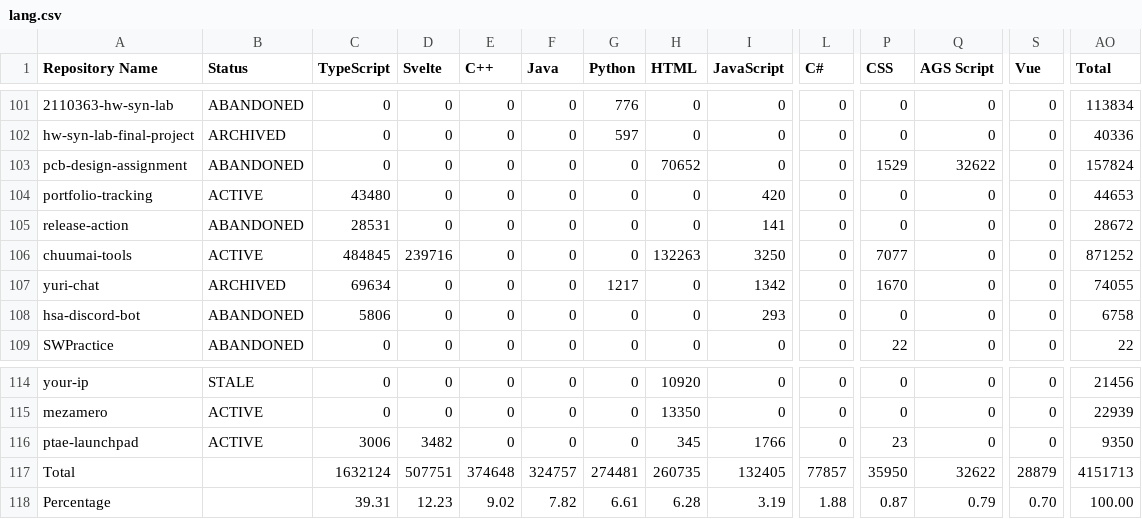
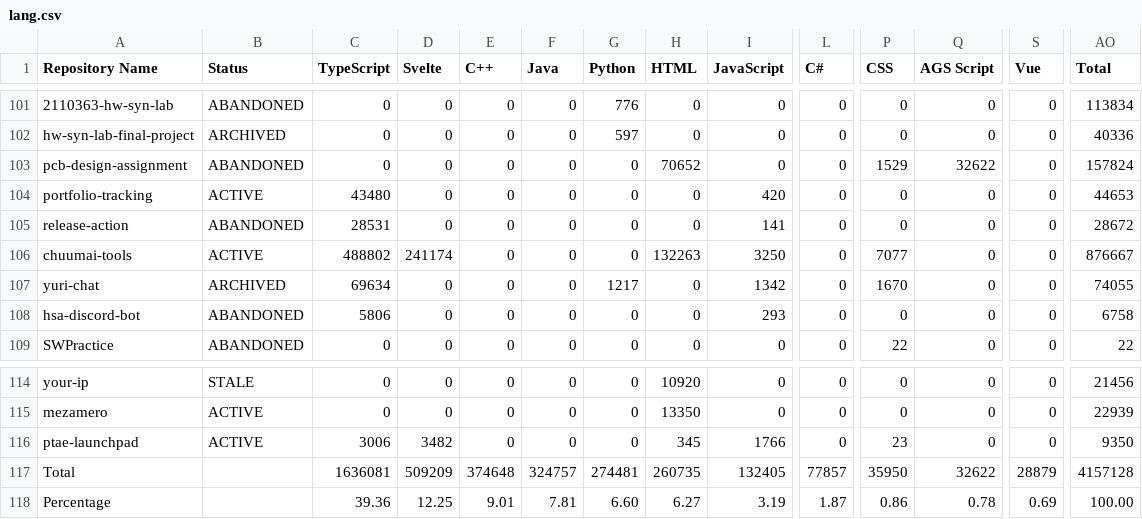
Before and after one commit to leomotors/leomotors, a CSV file: generated/lang.csv, drawn as a sheet; only a part is shown, gaps mark what is left out; the diff names each change by its address in the sheet, - before the commit and + after, or states it on an @@ line.

```diff
--- a/generated/lang.csv
+++ b/generated/lang.csv
-C106 (TypeScript): 484845
+C106 (TypeScript): 488802
-D106 (Svelte): 239716
+D106 (Svelte): 241174
-AO106 (Total): 871252
+AO106 (Total): 876667
-C117 (TypeScript): 1632124
+C117 (TypeScript): 1636081
-D117 (Svelte): 507751
+D117 (Svelte): 509209
-AO117 (Total): 4151713
+AO117 (Total): 4157128
-C118 (TypeScript): 39.31
+C118 (TypeScript): 39.36
-D118 (Svelte): 12.23
+D118 (Svelte): 12.25
-E118 (C++): 9.02
+E118 (C++): 9.01
-F118 (Java): 7.82
+F118 (Java): 7.81
-G118 (Python): 6.61
+G118 (Python): 6.60
-H118 (HTML): 6.28
+H118 (HTML): 6.27
-L118 (C#): 1.88
+L118 (C#): 1.87
-P118 (CSS): 0.87
+P118 (CSS): 0.86
-Q118 (AGS Script): 0.79
+Q118 (AGS Script): 0.78
-S118 (Vue): 0.70
+S118 (Vue): 0.69
```
Also changed, not shown: 3 other files.
